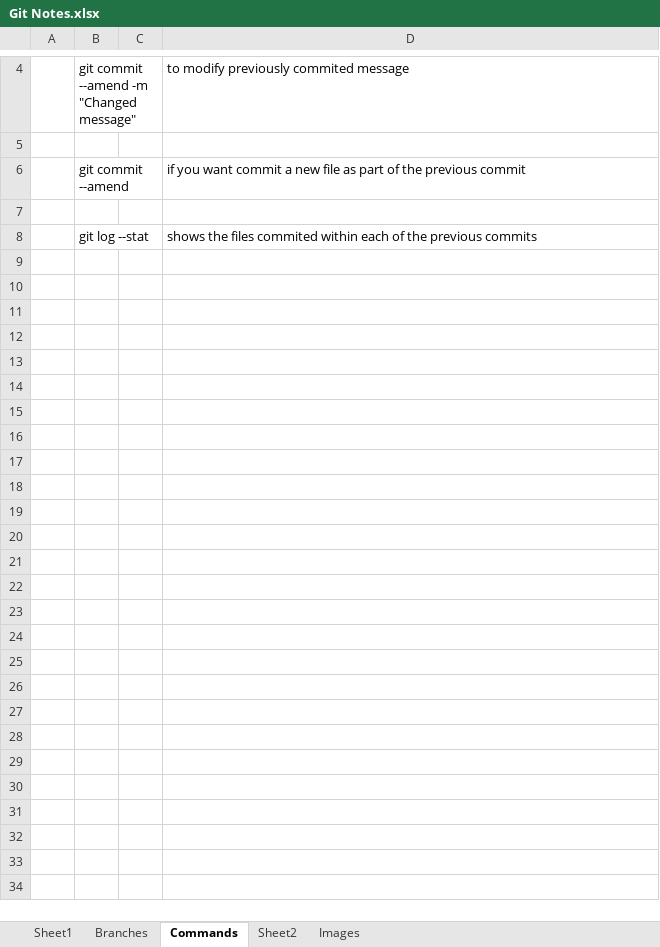
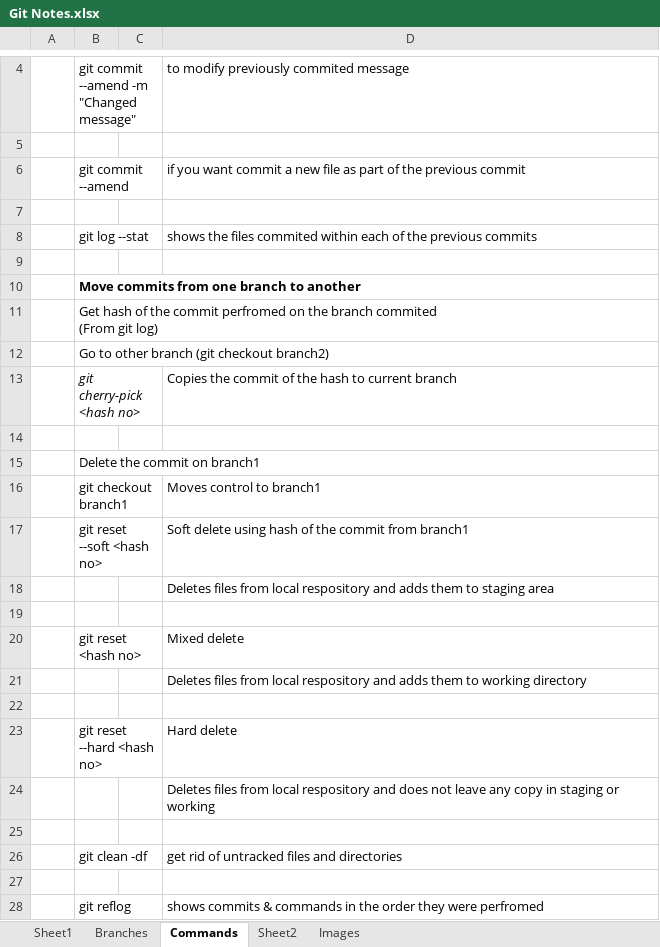
Before and after one commit to maganti99/DotNet_Notes, an Excel workbook: Git/Git Notes.xlsx, sheet Commands, drawn as a sheet; only a part is shown, gaps mark what is left out; values as stored, in another font and other column widths than the file's, no borders; ↵ is a line break in a cell; the diff covers the shown part only; the diff names each change by its address in the sheet, - before the commit and + after, or states it on an @@ line.

Commit message:
Git Notes changes

```diff
--- a/Git/Git Notes.xlsx (sheet Commands)
+++ b/Git/Git Notes.xlsx (sheet Commands)
+row 9: (empty)
+row 10:  | Move commits from one branch to another
+row 11:  | Get hash of the commit perfromed on the branch commited ↵ (From git log)
+row 12:  | Go to other branch (git checkout branch2)
+row 13:  | git cherry-pick <hash no> |  | Copies the commit of the hash to current branch
+row 14: (empty)
+row 15:  | Delete the commit on branch1
+row 16:  | git checkout branch1 |  | Moves control to branch1
+row 17:  | git reset --soft <hash no> |  | Soft delete using hash of the commit from branch1
+row 18:  |  |  | Deletes files from local respository and adds them to staging area
+row 19: (empty)
+row 20:  | git reset <hash no> |  | Mixed delete
+row 21:  |  |  | Deletes files from local respository and adds them to working directory
+row 22: (empty)
+row 23:  | git reset --hard <hash no> |  | Hard delete
+row 24:  |  |  | Deletes files from local respository and does not leave any copy in staging or working
+row 25: (empty)
+row 26:  | git clean -df |  | get rid of untracked files and directories
+row 27: (empty)
+row 28:  | git reflog |  | shows commits & commands in the order they were perfromed
```
Also changed, not shown: 11 added rows elsewhere in this sheet.
